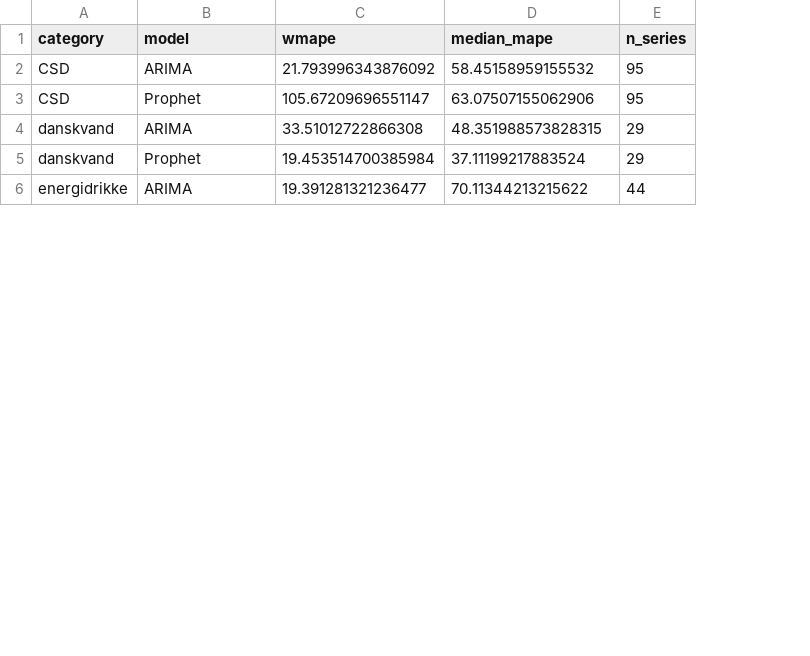
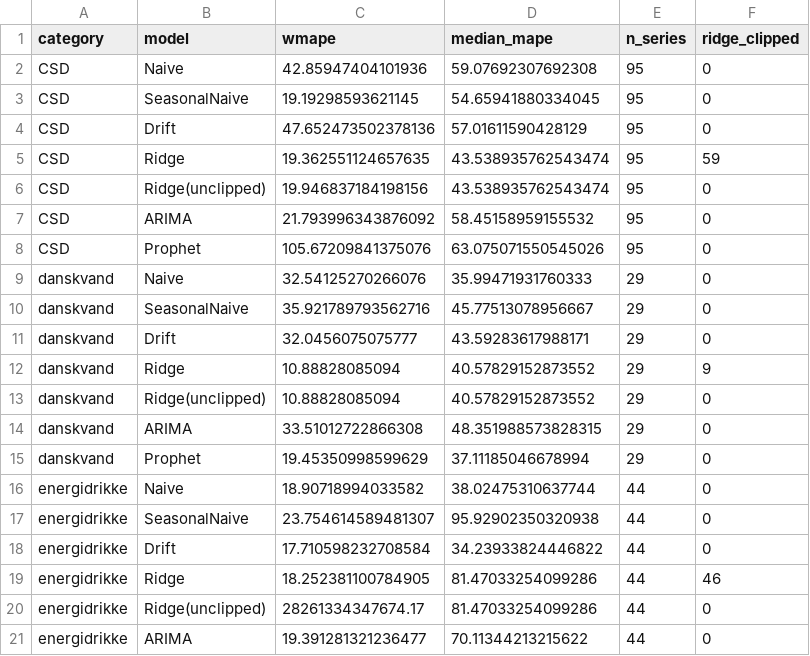
Before and after one commit to ManfronEnrico/thesis-manifold, a CSV file: 04_thesis_results/srq1/stat_baselines.csv, drawn as a sheet; only a part is shown; addresses are those after the commit; the diff covers the shown part only; the diff names each change by its address in the sheet, - before the commit and + after, or states it on an @@ line.

```diff
--- a/04_thesis_results/srq1/stat_baselines.csv
+++ b/04_thesis_results/srq1/stat_baselines.csv
+column F (ridge_clipped), rows 7-8: 0 | 0; rows 14-15: 0 | 0; row 21: 0
+row 2: CSD | Naive | 42.85947404101936 | 59.07692307692308 | 95 | 0
+row 3: CSD | SeasonalNaive | 19.19298593621145 | 54.65941880334045 | 95 | 0
+row 4: CSD | Drift | 47.652473502378136 | 57.01611590428129 | 95 | 0
+row 5: CSD | Ridge | 19.362551124657635 | 43.538935762543474 | 95 | 59
+row 6: CSD | Ridge(unclipped) | 19.946837184198156 | 43.538935762543474 | 95 | 0
-C8 (wmape): 105.67209696551147
+C8 (wmape): 105.67209841375076
-D8 (median_mape): 63.07507155062906
+D8 (median_mape): 63.075071550545026
+row 9: danskvand | Naive | 32.54125270266076 | 35.99471931760333 | 29 | 0
+row 10: danskvand | SeasonalNaive | 35.921789793562716 | 45.77513078956667 | 29 | 0
+row 11: danskvand | Drift | 32.0456075075777 | 43.59283617988171 | 29 | 0
+row 12: danskvand | Ridge | 10.88828085094 | 40.57829152873552 | 29 | 9
+row 13: danskvand | Ridge(unclipped) | 10.88828085094 | 40.57829152873552 | 29 | 0
-C15 (wmape): 19.453514700385984
+C15 (wmape): 19.45350998599629
-D15 (median_mape): 37.11199217883524
+D15 (median_mape): 37.11185046678994
+row 16: energidrikke | Naive | 18.90718994033582 | 38.02475310637744 | 44 | 0
+row 17: energidrikke | SeasonalNaive | 23.754614589481307 | 95.92902350320938 | 44 | 0
+row 18: energidrikke | Drift | 17.710598232708584 | 34.23933824446822 | 44 | 0
+row 19: energidrikke | Ridge | 18.252381100784905 | 81.47033254099286 | 44 | 46
+row 20: energidrikke | Ridge(unclipped) | 28261334347674.17 | 81.47033254099286 | 44 | 0
```
Also changed, not shown: 5 added rows and 4 edited cells elsewhere in this file, 12 other files.
